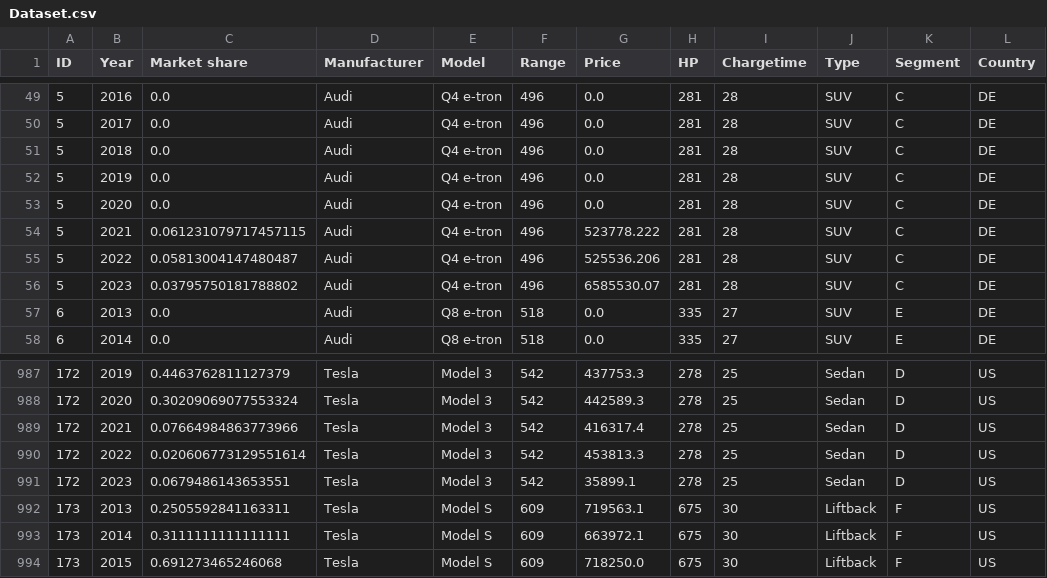
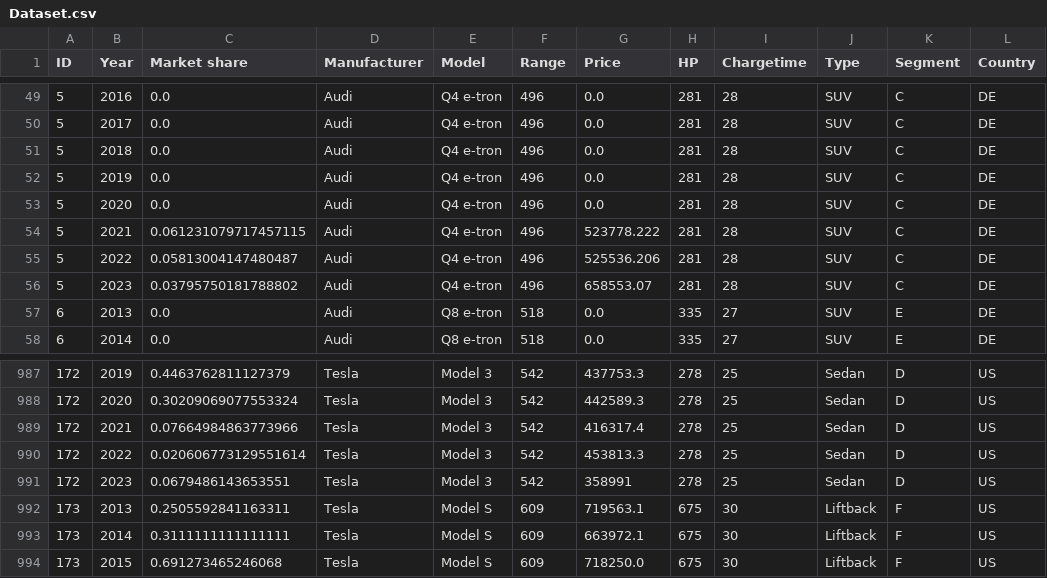
Before and after one commit to Mikkelbos/Bachelor, a CSV file: Dataset.csv, drawn as a sheet; only a part is shown, gaps mark what is left out; the diff names each change by its address in the sheet, - before the commit and + after, or states it on an @@ line.

```diff
--- a/Dataset.csv
+++ b/Dataset.csv
-G56 (Price): 6585530.07
+G56 (Price): 658553.07
-G991 (Price): 35899.1
+G991 (Price): 358991
```
Also changed, not shown: 11 other files.
